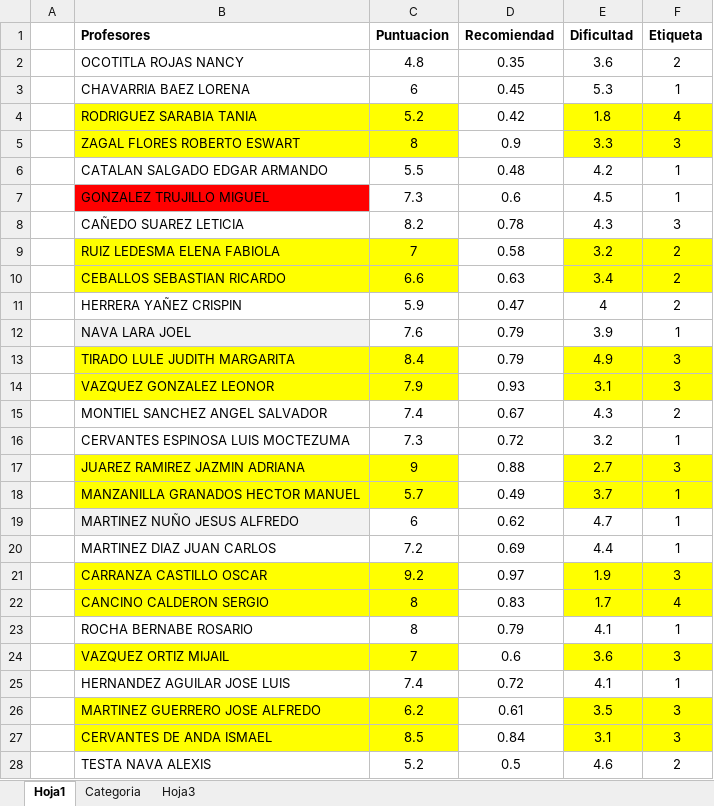
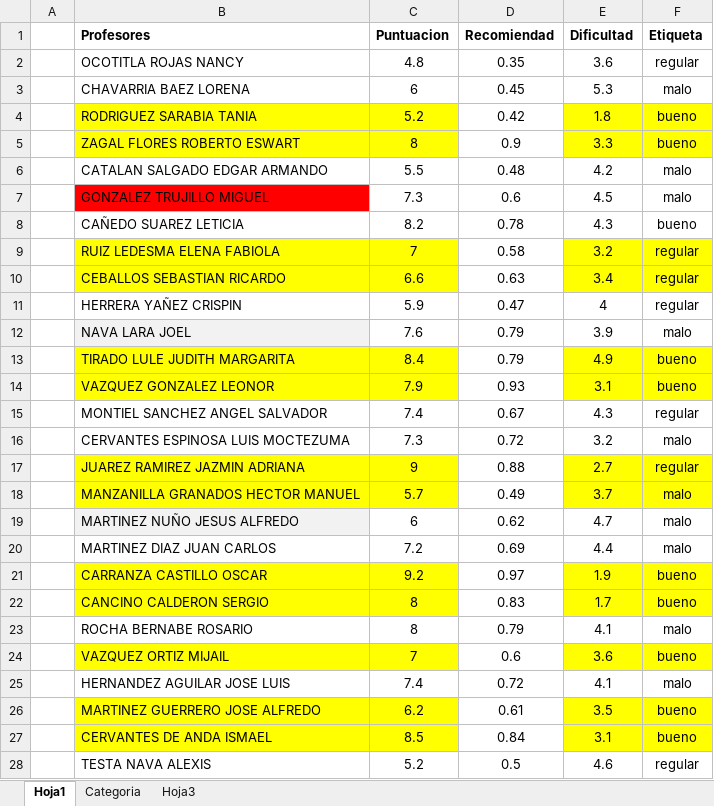
Before and after one commit to UrielMartinez21/Schedule-application, an Excel workbook: MachineLearning/datosProfesores.xlsx, sheet Hoja1, drawn as a sheet; only a part is shown; values as stored, in another font and other column widths than the file's, no borders; conditional formats not drawn; the diff covers the shown part only; the diff names each change by its address in the sheet, - before the commit and + after, or states it on an @@ line.

```diff
--- a/MachineLearning/datosProfesores.xlsx (sheet Hoja1)
+++ b/MachineLearning/datosProfesores.xlsx (sheet Hoja1)
-F2 (Etiqueta): 2
+F2 (Etiqueta): regular
-F3 (Etiqueta): 1
+F3 (Etiqueta): malo
-F4 (Etiqueta): 4
+F4 (Etiqueta): bueno
-F5 (Etiqueta): 3
+F5 (Etiqueta): bueno
-F6:F7 (Etiqueta): 1
+F6:F7 (Etiqueta): malo
-F8 (Etiqueta): 3
+F8 (Etiqueta): bueno
-F9:F11 (Etiqueta): 2
+F9:F11 (Etiqueta): regular
-F12 (Etiqueta): 1
+F12 (Etiqueta): malo
-F13:F14 (Etiqueta): 3
+F13:F14 (Etiqueta): bueno
-F15 (Etiqueta): 2
+F15 (Etiqueta): regular
-F16 (Etiqueta): 1
+F16 (Etiqueta): malo
-F17 (Etiqueta): 3
+F17 (Etiqueta): regular
-F18:F20 (Etiqueta): 1
+F18:F20 (Etiqueta): malo
-F21 (Etiqueta): 3
+F21 (Etiqueta): bueno
-F22 (Etiqueta): 4
+F22 (Etiqueta): bueno
-F23 (Etiqueta): 1
+F23 (Etiqueta): malo
-F24 (Etiqueta): 3
+F24 (Etiqueta): bueno
-F25 (Etiqueta): 1
+F25 (Etiqueta): malo
-F26:F27 (Etiqueta): 3
+F26:F27 (Etiqueta): bueno
-F28 (Etiqueta): 2
+F28 (Etiqueta): regular
```
Also changed, not shown: 54 edited cells elsewhere in this sheet, Horario/TablaProfesores.xlsx, 10 other files.
